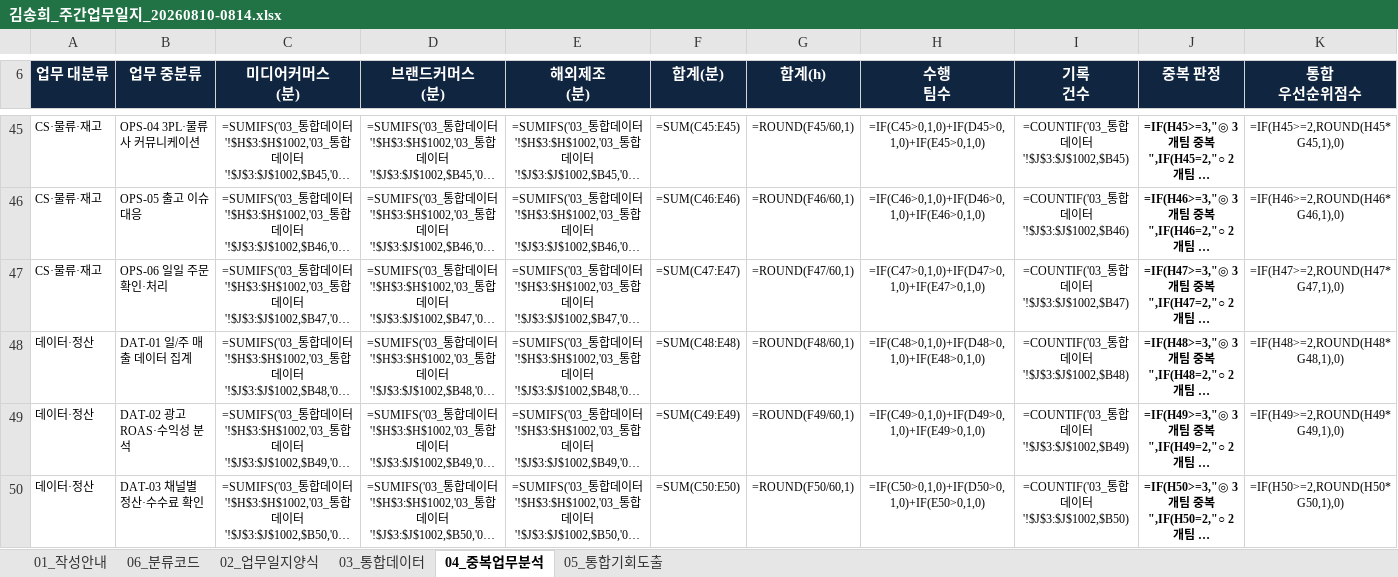
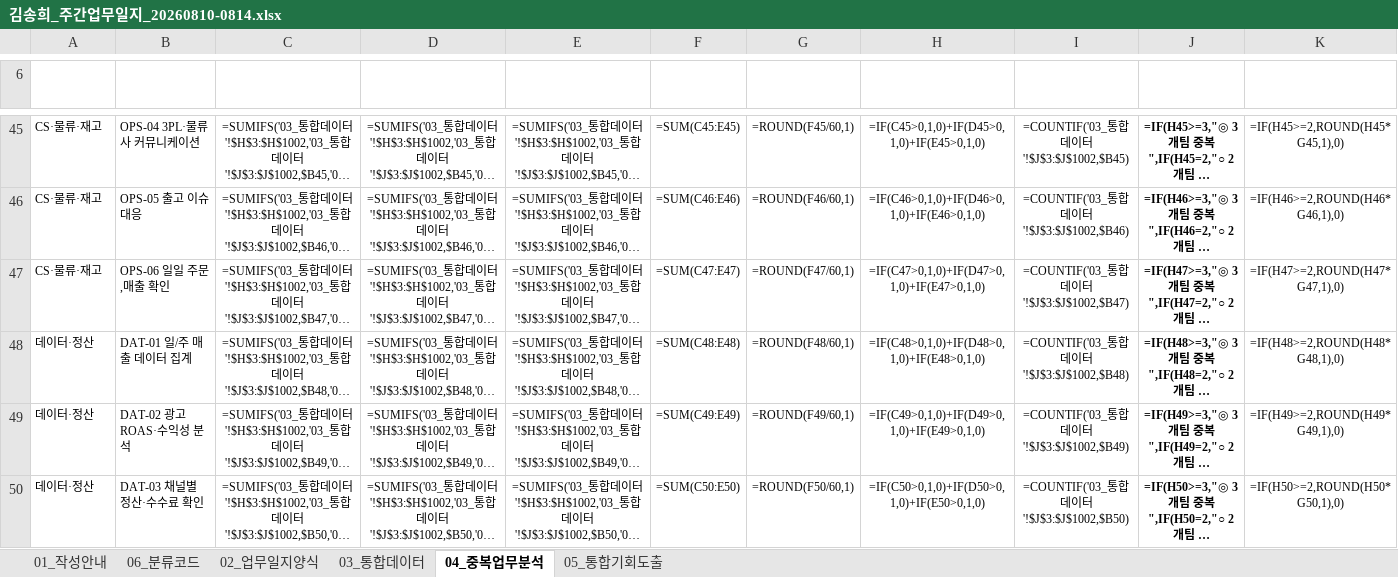
Before and after one commit to netformrnd-lab/pour-construction-form, an Excel workbook: worklog/김송희_주간업무일지_20260810-0814.xlsx, sheet 04_중복업무분석, drawn as a sheet; only a part is shown, gaps mark what is left out; long unchanged cells end in …; values as stored, in another font and other column widths than the file's, no borders; formulas without a stored value are shown as written; conditional formats not drawn; the diff names each change by its address in the sheet, - before the commit and + after, or states it on an @@ line.

```diff
--- a/worklog/김송희_주간업무일지_20260810-0814.xlsx (sheet 04_중복업무분석)
+++ b/worklog/김송희_주간업무일지_20260810-0814.xlsx (sheet 04_중복업무분석)
-A6:K6 fill: #10253F
+A6:K6 fill: none
-B47 (업무 중분류): OPS-06 일일 주문 확인·처리
+B47 (업무 중분류): OPS-06 일일 주문,매출 확인
```
Also changed, not shown: sheet 02_업무일지양식, sheet 03_통합데이터, sheet 06_분류코드, sheet 05_통합기회도출, 1 other file.
